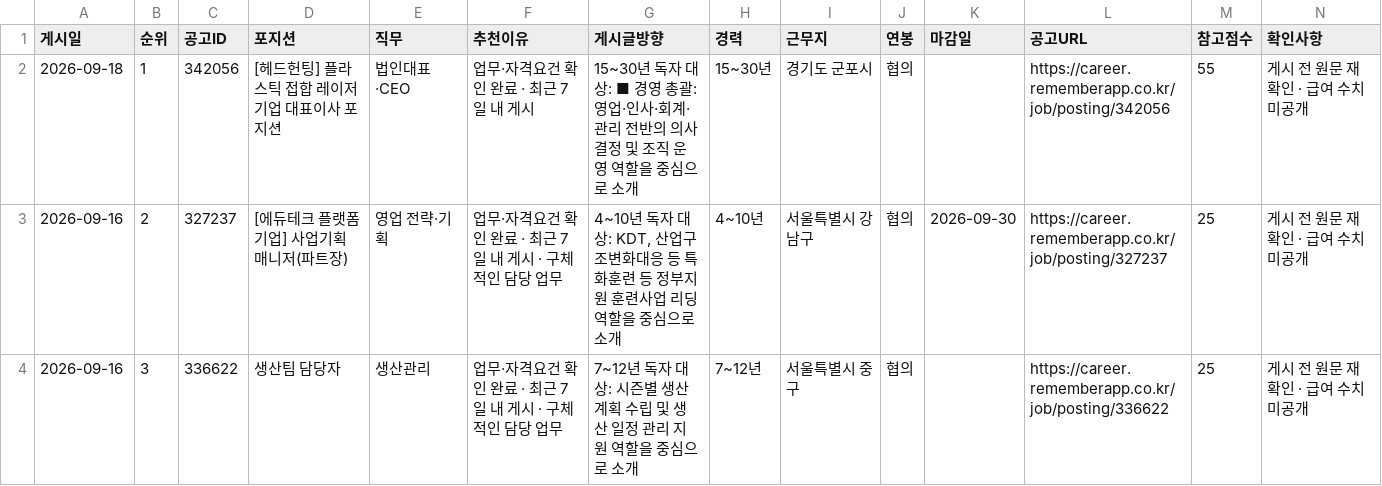
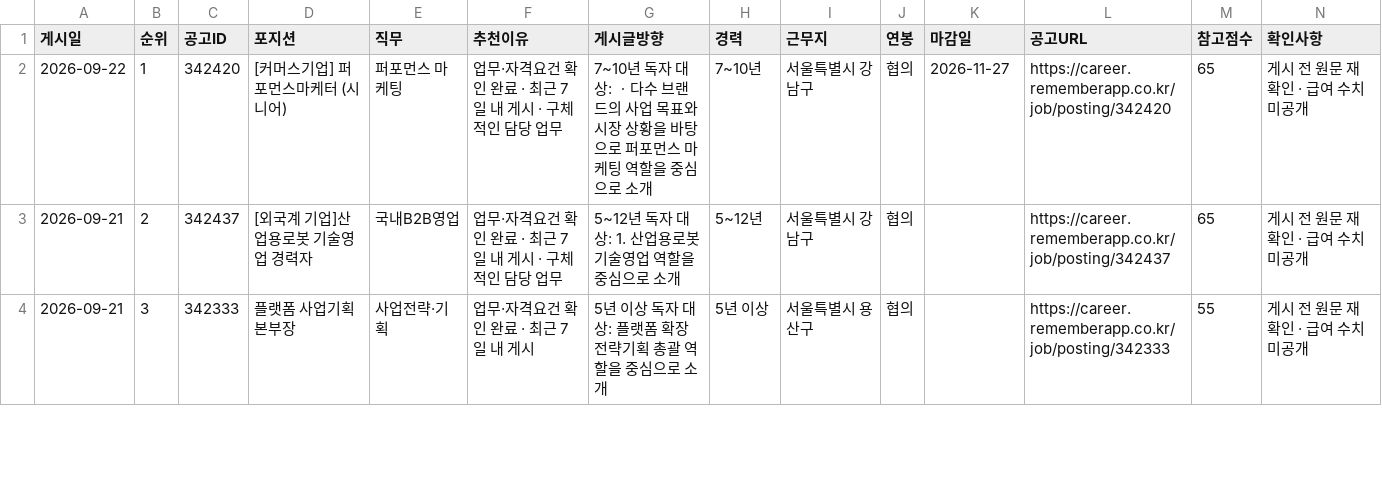
Before and after one commit to dcchamsle-eng/heding-threads-dashboard, a CSV file: data/recommendations.csv, drawn as a sheet; only a part is shown; the diff covers the shown part only.

```diff
--- a/data/recommendations.csv
+++ b/data/recommendations.csv
@@ -1,4 +1,4 @@
 게시일,순위,공고ID,포지션,직무,추천이유,게시글방향,경력,근무지,연봉,마감일,공고URL,참고점수,확인사항
-2026-09-18,1,342056,[헤드헌팅] 플라스틱 접합 레이저 기업 대표이사 포지션,법인대표·CEO,업무·자격요건 확인 완료 · 최근 7일 내 게시,15~30년 독자 대상: ■ 경영 총괄: 영업·인사·회계·관리 전반의 의사결정 및 조직 운영 역할을 중심으로 소개,15~30년,경기도 군포시,협의,,https://career.rememberapp.co.kr/job/posting/342056,55,게시 전 원문 재확인 · 급여 수치 미공개
-2026-09-16,2,327237,[에듀테크 플랫폼 기업] 사업기획 매니저(파트장),영업 전략·기획,업무·자격요건 확인 완료 · 최근 7일 내 게시 · 구체적인 담당 업무,"4~10년 독자 대상: KDT, 산업구조변화대응 등 특화훈련 등 정부지원 훈련사업 리딩 역할을 중심으로 소개",4~10년,서울특별시 강남구,협의,2026-09-30,https://career.rememberapp.co.kr/job/posting/327237,25,게시 전 원문 재확인 · 급여 수치 미공개
-2026-09-16,3,336622,생산팀 담당자,생산관리,업무·자격요건 확인 완료 · 최근 7일 내 게시 · 구체적인 담당 업무,7~12년 독자 대상: 시즌별 생산 계획 수립 및 생산 일정 관리 지원 역할을 중심으로 소개,7~12년,서울특별시 중구,협의,,https://career.rememberapp.co.kr/job/posting/336622,25,게시 전 원문 재확인 · 급여 수치 미공개
+2026-09-22,1,342420,[커머스기업] 퍼포먼스마케터 (시니어),퍼포먼스 마케팅,업무·자격요건 확인 완료 · 최근 7일 내 게시 · 구체적인 담당 업무,7~10년 독자 대상: ㆍ다수 브랜드의 사업 목표와 시장 상황을 바탕으로 퍼포먼스 마케팅 역할을 중심으로 소개,7~10년,서울특별시 강남구,협의,2026-11-27,https://career.rememberapp.co.kr/job/posting/342420,65,게시 전 원문 재확인 · 급여 수치 미공개
+2026-09-21,2,342437,[외국계 기업]산업용로봇 기술영업 경력자,국내B2B영업,업무·자격요건 확인 완료 · 최근 7일 내 게시 · 구체적인 담당 업무,5~12년 독자 대상: 1. 산업용로봇 기술영업 역할을 중심으로 소개,5~12년,서울특별시 강남구,협의,,https://career.rememberapp.co.kr/job/posting/342437,65,게시 전 원문 재확인 · 급여 수치 미공개
+2026-09-21,3,342333,플랫폼 사업기획본부장,사업전략·기획,업무·자격요건 확인 완료 · 최근 7일 내 게시,5년 이상 독자 대상: 플랫폼 확장 전략기획 총괄 역할을 중심으로 소개,5년 이상,서울특별시 용산구,협의,,https://career.rememberapp.co.kr/job/posting/342333,55,게시 전 원문 재확인 · 급여 수치 미공개
```
Also changed, not shown: 3 removed rows and 98 edited cells elsewhere in this file, 5 other files.
